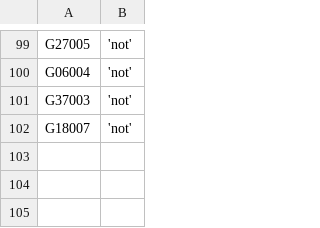
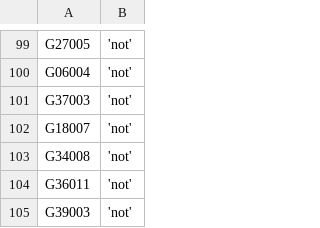
Before and after one commit to zschutzman/districts-lol, a CSV file: data/votes.csv, drawn as a sheet; only a part is shown, gaps mark what is left out; the diff names each change by its address in the sheet, - before the commit and + after, or states it on an @@ line.

Commit message:
updating data

```diff
--- a/data/votes.csv
+++ b/data/votes.csv
+row 103: G34008 | 'not'
+row 104: G36011 | 'not'
+row 105: G39003 | 'not'
```
Also changed, not shown: data/aggregate.csv, 1 other file.
